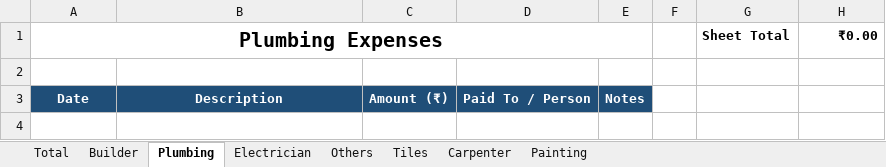
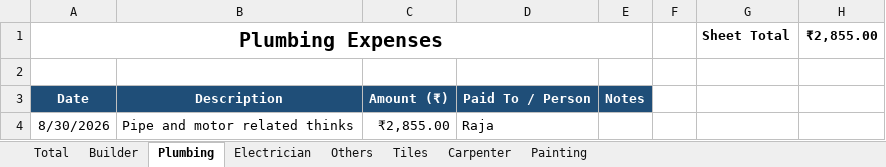
Before and after one commit to Karthik-SS132/File_packages, an Excel workbook: Construction_Expense_Tracker.xlsx, sheet Plumbing, drawn as a sheet; values as stored, in another font and other column widths than the file's, no borders; table styles not drawn; the diff names each change by its address in the sheet, - before the commit and + after, or states it on an @@ line.

```diff
--- a/Construction_Expense_Tracker.xlsx (sheet Plumbing)
+++ b/Construction_Expense_Tracker.xlsx (sheet Plumbing)
-H1: ₹0.00
+H1: ₹2,855.00
+row 4: 8/30/2026 | Pipe and motor related thinks | ₹2,855.00 | Raja
```
Also changed, not shown: sheet Builder, sheet Electrician, sheet Total, sheet Others.
